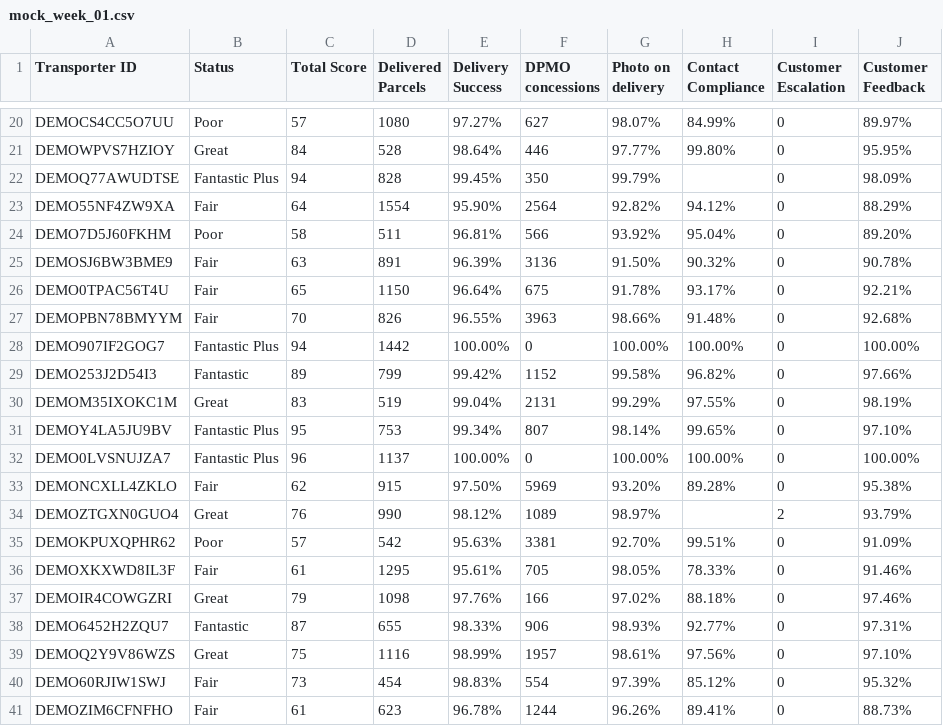
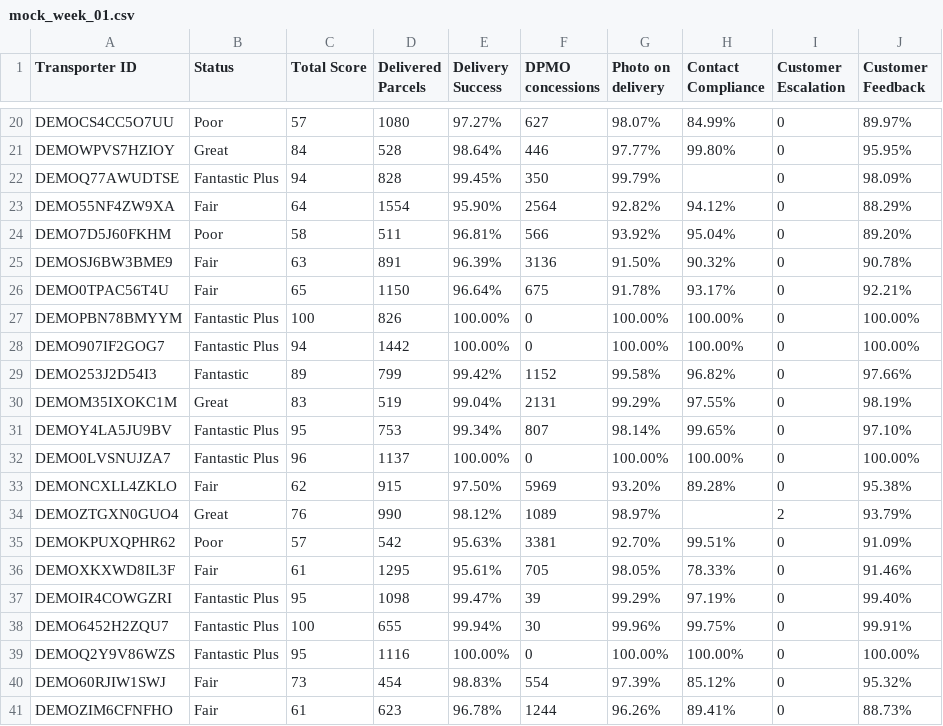
Before and after one commit to meschac12/amazon-delivery-dashboard, a CSV file: data/mock_week_01.csv, drawn as a sheet; only a part is shown, gaps mark what is left out.

```diff
--- a/data/mock_week_01.csv
+++ b/data/mock_week_01.csv
@@ -26,3 +26,3 @@ DEMOSJ6BW3BME9,Fair,63,891,96.39%,3136,91.50%,90.32%,0,90.78%
 DEMO0TPAC56T4U,Fair,65,1150,96.64%,675,91.78%,93.17%,0,92.21%
-DEMOPBN78BMYYM,Fair,70,826,96.55%,3963,98.66%,91.48%,0,92.68%
+DEMOPBN78BMYYM,Fantastic Plus,100,826,100.00%,0,100.00%,100.00%,0,100.00%
 DEMO907IF2GOG7,Fantastic Plus,94,1442,100.00%,0,100.00%,100.00%,0,100.00%
@@ -36,5 +36,5 @@ DEMOKPUXQPHR62,Poor,57,542,95.63%,3381,92.70%,99.51%,0,91.09%
 DEMOXKXWD8IL3F,Fair,61,1295,95.61%,705,98.05%,78.33%,0,91.46%
-DEMOIR4COWGZRI,Great,79,1098,97.76%,166,97.02%,88.18%,0,97.46%
-DEMO6452H2ZQU7,Fantastic,87,655,98.33%,906,98.93%,92.77%,0,97.31%
-DEMOQ2Y9V86WZS,Great,75,1116,98.99%,1957,98.61%,97.56%,0,97.10%
+DEMOIR4COWGZRI,Fantastic Plus,95,1098,99.47%,39,99.29%,97.19%,0,99.40%
+DEMO6452H2ZQU7,Fantastic Plus,100,655,99.94%,30,99.96%,99.75%,0,99.91%
+DEMOQ2Y9V86WZS,Fantastic Plus,95,1116,100.00%,0,100.00%,100.00%,0,100.00%
 DEMO60RJIW1SWJ,Fair,73,454,98.83%,554,97.39%,85.12%,0,95.32%
```
Also changed, not shown: data/mock_week_02.csv, data/mock_week_03.csv, 3 other files.
